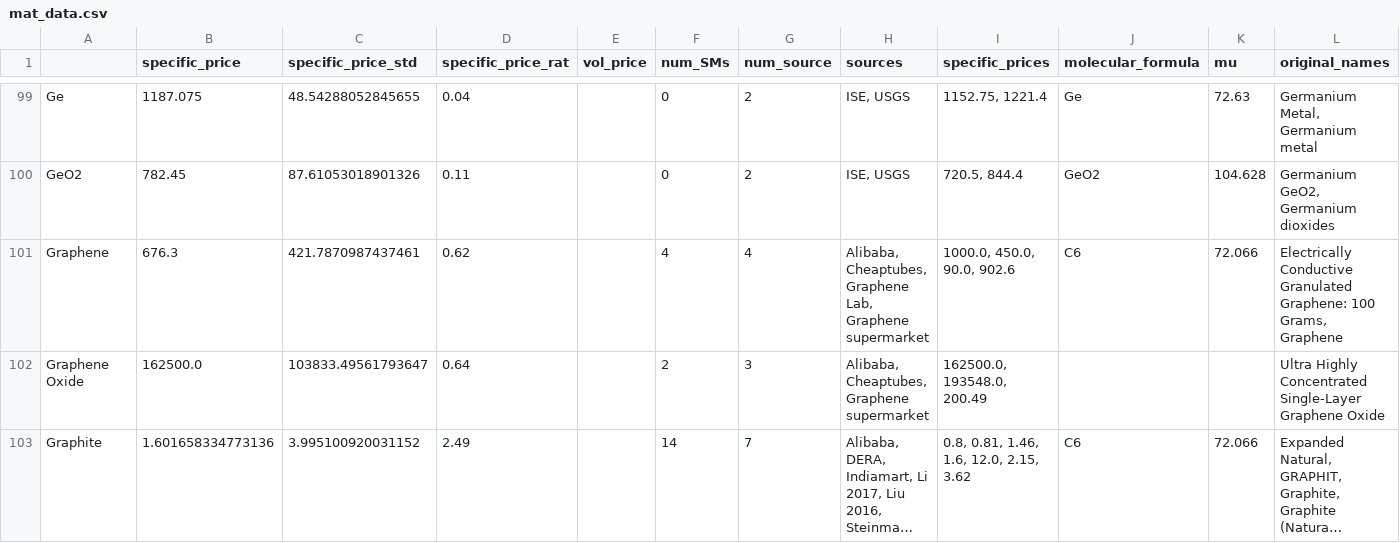
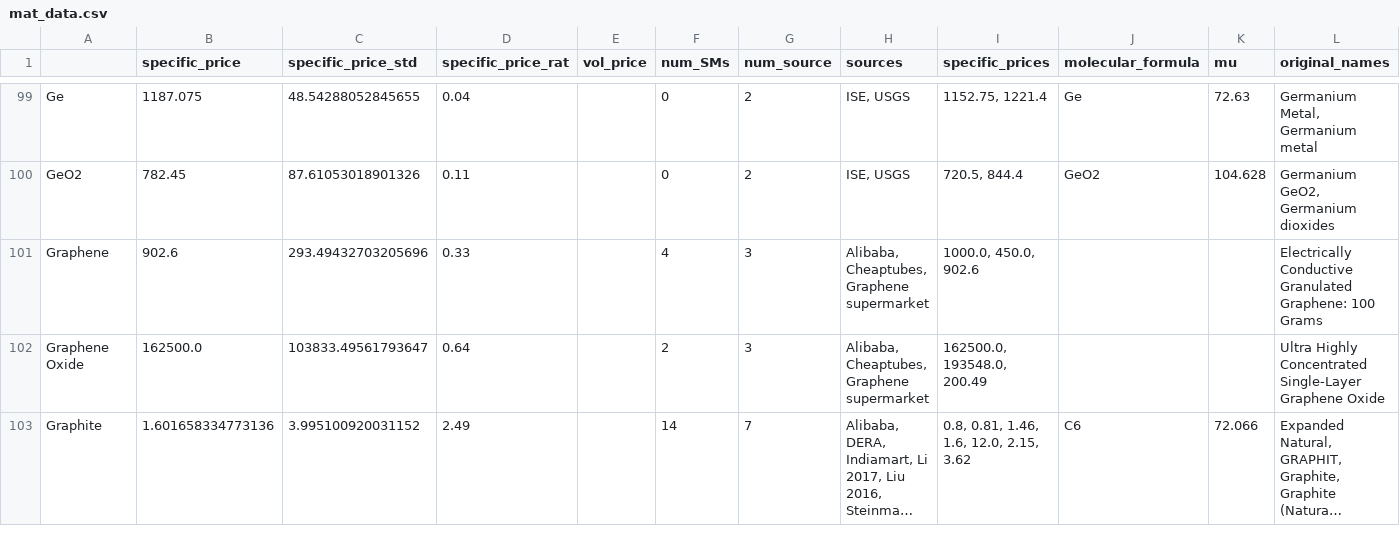
Before and after one commit to energy-storage-analysis/LDES-Survey, a CSV file: cap_cost/data_consolidated/mat_data.csv, drawn as a sheet; only a part is shown, gaps mark what is left out; long unchanged cells end in …; the diff names each change by its address in the sheet, - before the commit and + after, or states it on an @@ line.

```diff
--- a/cap_cost/data_consolidated/mat_data.csv
+++ b/cap_cost/data_consolidated/mat_data.csv
-B101 (specific_price): 676.3
+B101 (specific_price): 902.6
-C101 (specific_price_std): 421.7870987437461
+C101 (specific_price_std): 293.49432703205696
-D101 (specific_price_rat): 0.62
+D101 (specific_price_rat): 0.33
-G101 (num_source): 4
+G101 (num_source): 3
-H101 (sources): …Cheaptubes, Graphene Lab, Graphene supermarket
+H101 (sources): …Cheaptubes, Graphene supermarket
-I101 (specific_prices): 1000.0, 450.0, 90.0, 902.6
+I101 (specific_prices): 1000.0, 450.0, 902.6
-J101 (molecular_formula): C6
+J101 (molecular_formula): (empty)
-K101 (mu): 72.066
+K101 (mu): (empty)
-L101 (original_names): …Graphene: 100 Grams, Graphene
+L101 (original_names): …Graphene: 100 Grams
```
Also changed, not shown: cap_cost/data_consolidated/SM_data.csv, cap_cost/data_consolidated/mat_data_all.csv.
